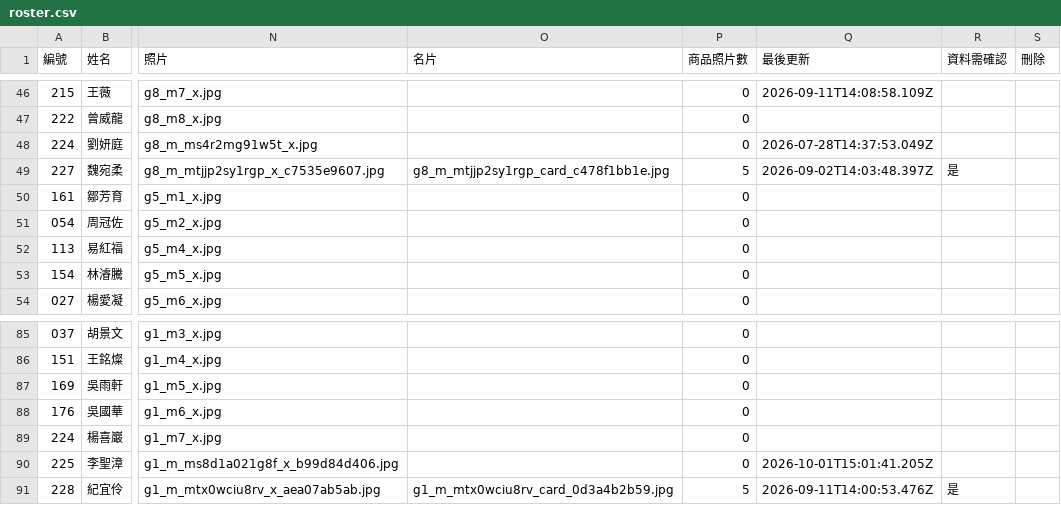
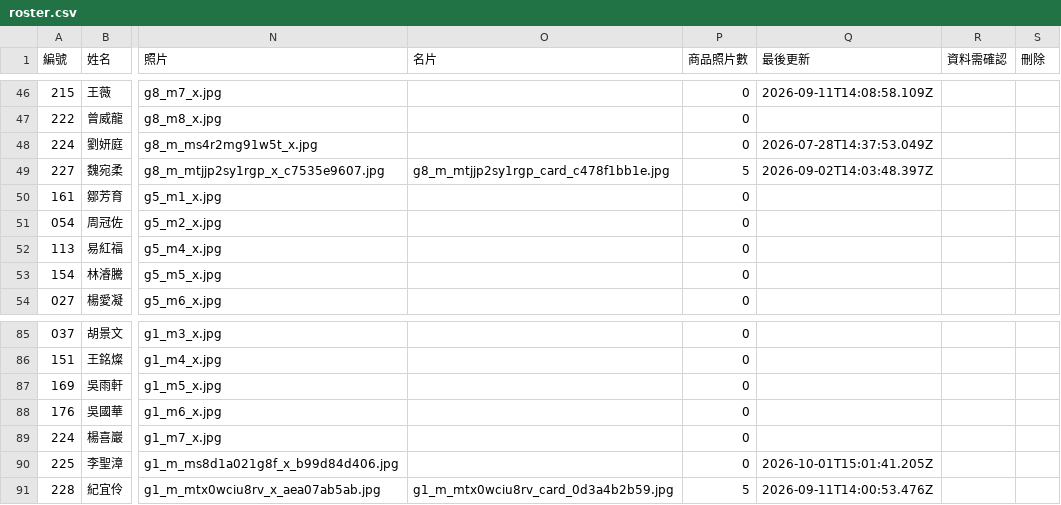
Before and after one commit to IvanZhong085/member-directory, a CSV file: roster.csv, drawn as a sheet; only a part is shown, gaps mark what is left out; the diff names each change by its address in the sheet, - before the commit and + after, or states it on an @@ line.

```diff
--- a/roster.csv
+++ b/roster.csv
-R49 (資料需確認): 是
+R49 (資料需確認): (empty)
-R91 (資料需確認): 是
+R91 (資料需確認): (empty)
```
Also changed, not shown: 6 other files.
